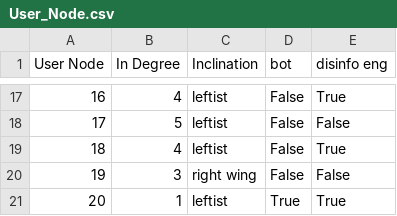
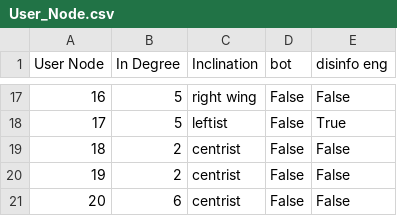
Before and after one commit to RuslanPoshtar4/1DL505-1DL507_gaidisinfo, a CSV file: generate data/User_Node.csv, drawn as a sheet; only a part is shown, gaps mark what is left out; the diff covers the shown part only.

```diff
--- a/generate data/User_Node.csv
+++ b/generate data/User_Node.csv
@@ -17,5 +17,5 @@ User Node,In Degree,Inclination,bot,disinfo eng
-16,4,leftist,False,True
-17,5,leftist,False,False
-18,4,leftist,False,True
-19,3,right wing,False,False
-20,1,leftist,True,True
+16,5,right wing,False,False
+17,5,leftist,False,True
+18,2,centrist,False,False
+19,2,centrist,False,False
+20,6,centrist,False,False
```
Also changed, not shown: 37 edited cells elsewhere in this file, generate data/Article_Post.csv, generate data/User_Follow.csv, 8 other files.
